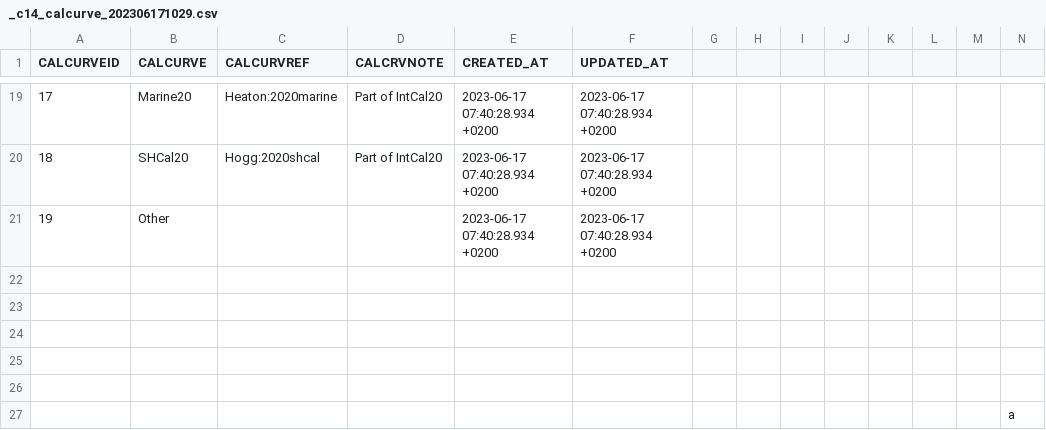
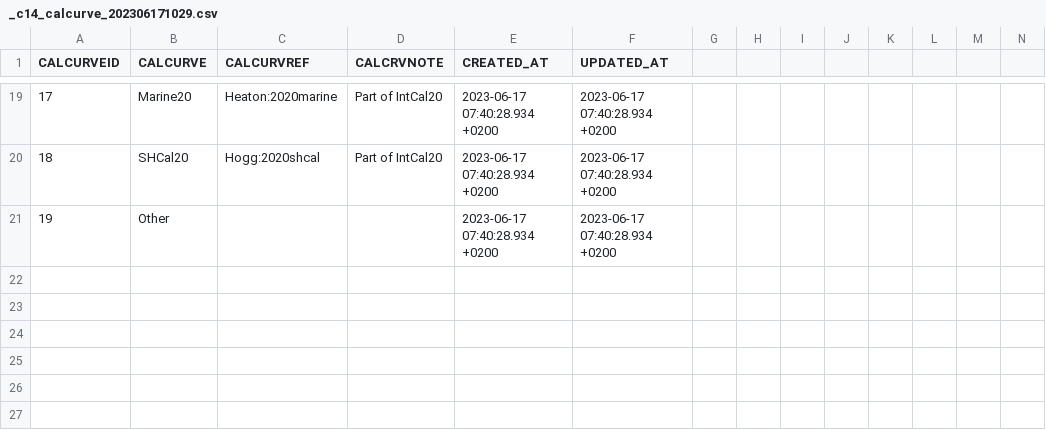
Before and after one commit to octopus-db/documentation, a CSV file: docs/source/storage/_c14_calcurve_202306171029.csv, drawn as a sheet; only a part is shown, gaps mark what is left out; the diff names each change by its address in the sheet, - before the commit and + after, or states it on an @@ line.

```diff
--- a/docs/source/storage/_c14_calcurve_202306171029.csv
+++ b/docs/source/storage/_c14_calcurve_202306171029.csv
-row 22: (empty)
-row 23: (empty)
-row 24: (empty)
-row 25: (empty)
-row 26: (empty)
-row 27:  |  |  |  |  |  |  |  |  |  |  |  |  | a
```
Also changed, not shown: docs/source/csv_tables/c14_calcurve_FIELDS.csv.
